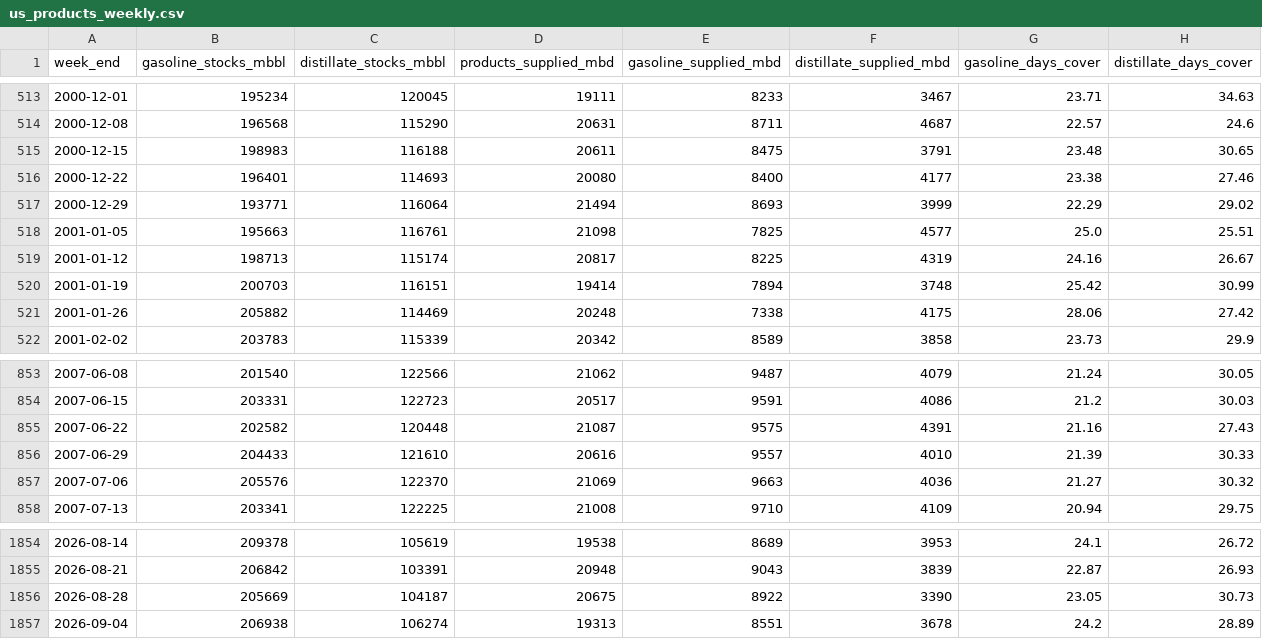
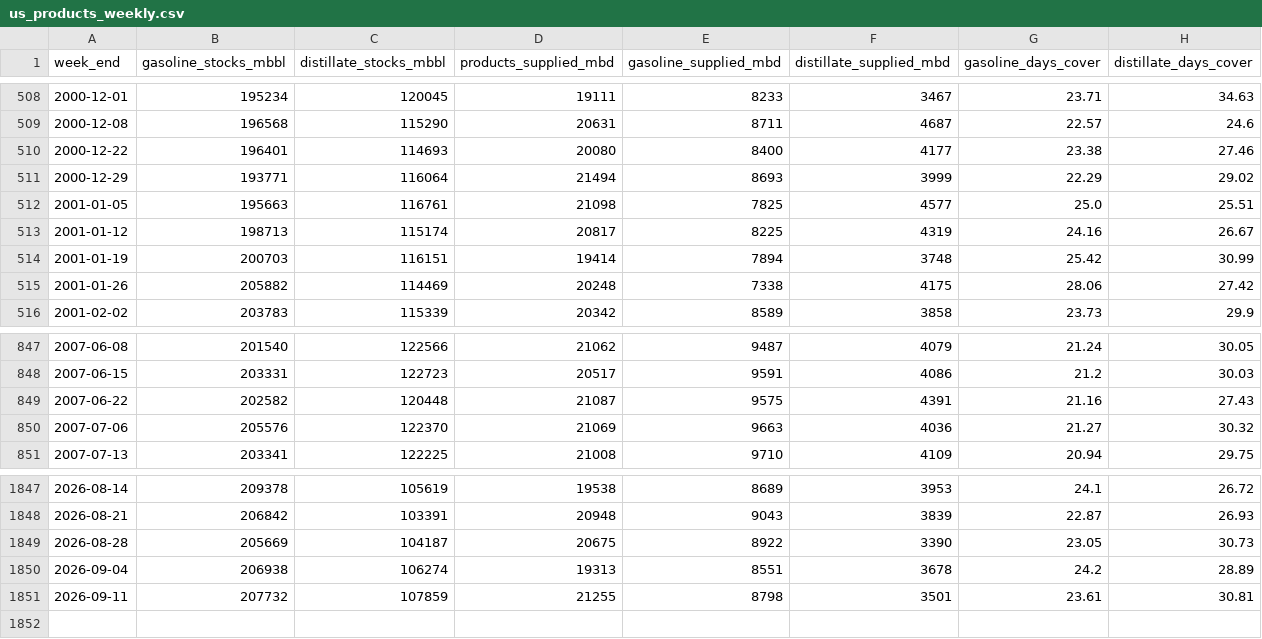
Before and after one commit to daseme/warnotwar, a CSV file: oilflows/data/published/us_products_weekly.csv, drawn as a sheet; only a part is shown, gaps mark what is left out; the diff covers the shown part only.

```diff
--- a/oilflows/data/published/us_products_weekly.csv
+++ b/oilflows/data/published/us_products_weekly.csv
@@ -514,3 +509,2 @@ week_end,gasoline_stocks_mbbl,distillate_stocks_mbbl,products_supplied_mbd,gasol
 2000-12-08,196568,115290,20631,8711,4687,22.57,24.6
-2000-12-15,198983,116188,20611,8475,3791,23.48,30.65
 2000-12-22,196401,114693,20080,8400,4177,23.38,27.46
@@ -855,3 +849,2 @@ week_end,gasoline_stocks_mbbl,distillate_stocks_mbbl,products_supplied_mbd,gasol
 2007-06-22,202582,120448,21087,9575,4391,21.16,27.43
-2007-06-29,204433,121610,20616,9557,4010,21.39,30.33
 2007-07-06,205576,122370,21069,9663,4036,21.27,30.32
@@ -1857 +1850,2 @@ week_end,gasoline_stocks_mbbl,distillate_stocks_mbbl,products_supplied_mbd,gasol
 2026-09-04,206938,106274,19313,8551,3678,24.2,28.89
+2026-09-11,207732,107859,21255,8798,3501,23.61,30.81
```
Also changed, not shown: 5 removed rows elsewhere in this file, data/us_crude_buffer_weekly.csv, oilflows/data/published/us_crude_buffer_weekly.csv, 14 other files.
